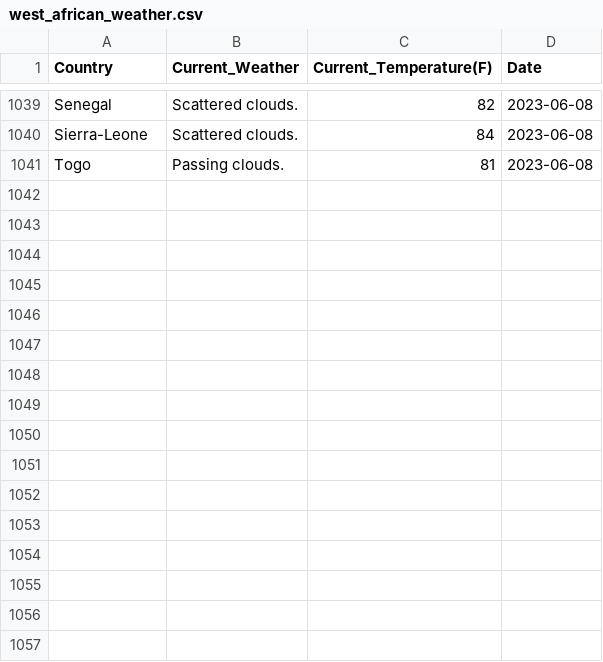
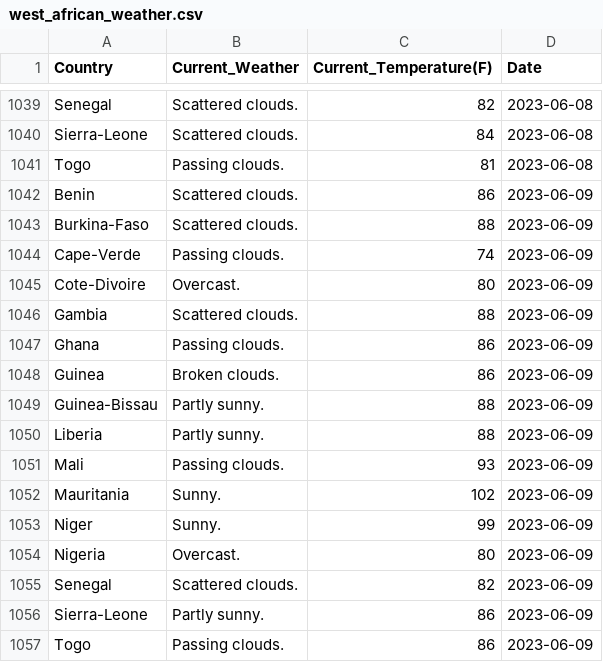
Before and after one commit to Kola-Ademola/Weather_web_Scraper, a CSV file: west_african_weather.csv, drawn as a sheet; only a part is shown, gaps mark what is left out; the diff names each change by its address in the sheet, - before the commit and + after, or states it on an @@ line.

```diff
--- a/west_african_weather.csv
+++ b/west_african_weather.csv
+row 1042: Benin | Scattered clouds. | 86 | 2023-06-09
+row 1043: Burkina-Faso | Scattered clouds. | 88 | 2023-06-09
+row 1044: Cape-Verde | Passing clouds. | 74 | 2023-06-09
+row 1045: Cote-Divoire | Overcast. | 80 | 2023-06-09
+row 1046: Gambia | Scattered clouds. | 88 | 2023-06-09
+row 1047: Ghana | Passing clouds. | 86 | 2023-06-09
+row 1048: Guinea | Broken clouds. | 86 | 2023-06-09
+row 1049: Guinea-Bissau | Partly sunny. | 88 | 2023-06-09
+row 1050: Liberia | Partly sunny. | 88 | 2023-06-09
+row 1051: Mali | Passing clouds. | 93 | 2023-06-09
+row 1052: Mauritania | Sunny. | 102 | 2023-06-09
+row 1053: Niger | Sunny. | 99 | 2023-06-09
+row 1054: Nigeria | Overcast. | 80 | 2023-06-09
+row 1055: Senegal | Scattered clouds. | 82 | 2023-06-09
+row 1056: Sierra-Leone | Partly sunny. | 86 | 2023-06-09
+row 1057: Togo | Passing clouds. | 86 | 2023-06-09
```
Also changed, not shown: 1 other file.
